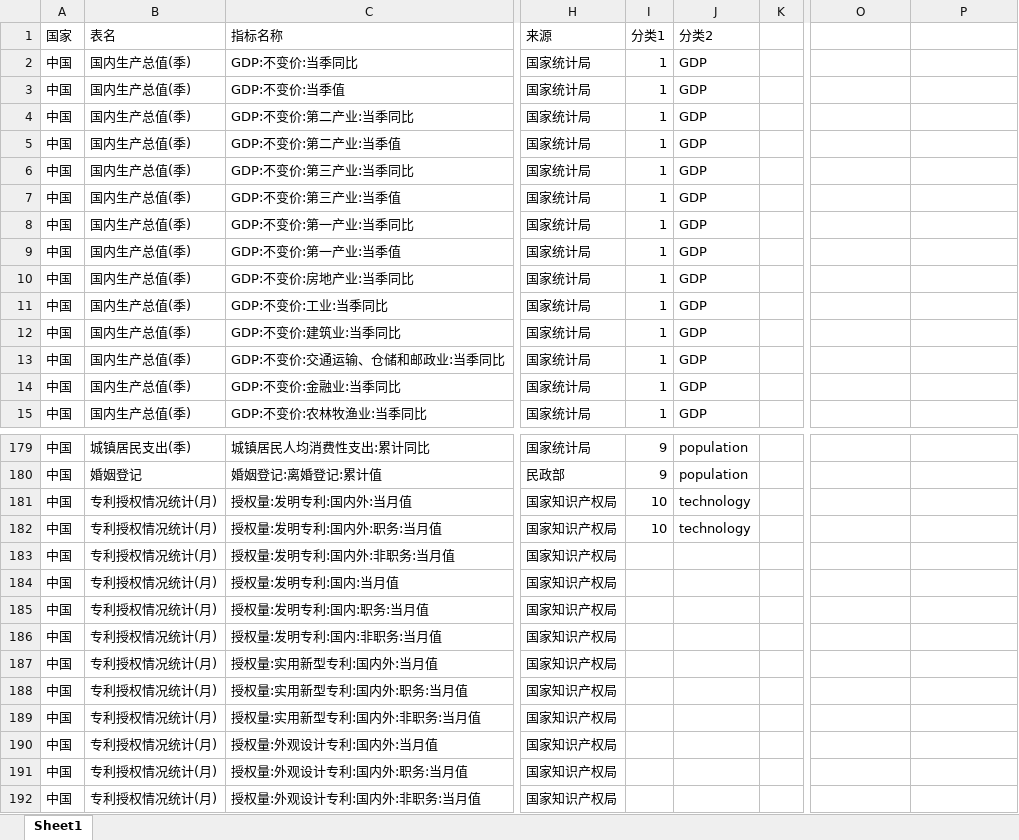
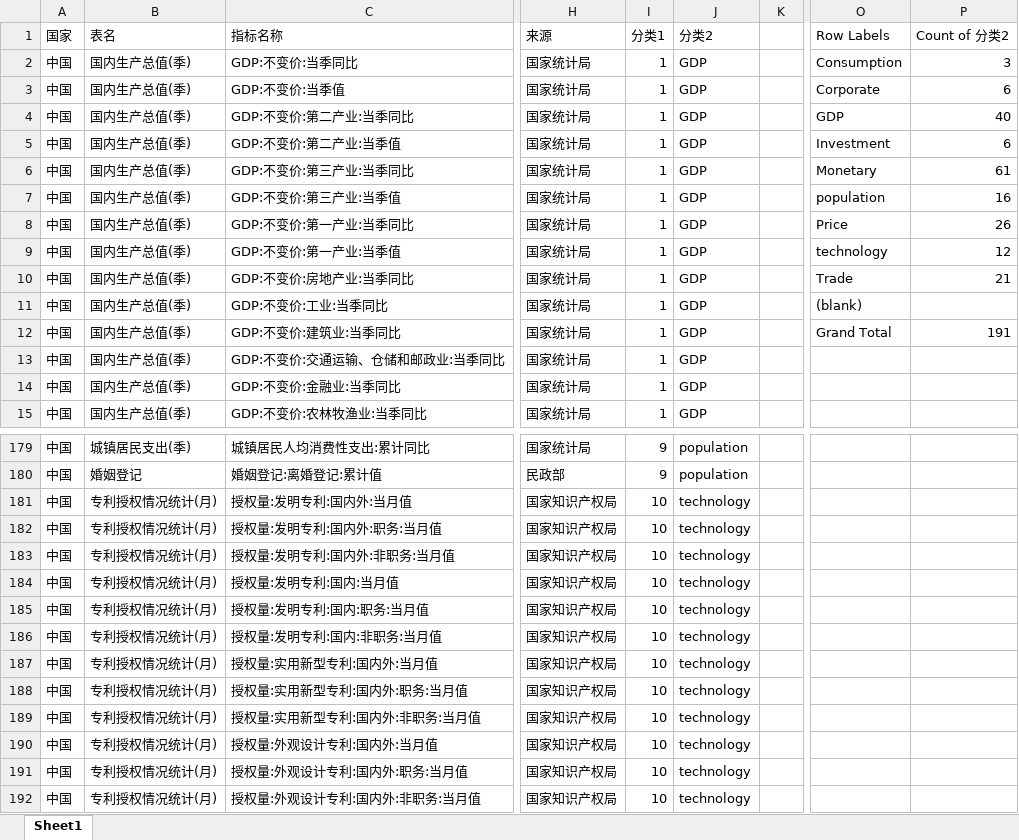
Before and after one commit to aaronching15/ciss_web, an Excel workbook: CISS_rc/apps/black_litterman/temp/temp_data_edb.xlsx, sheet Sheet1, drawn as a sheet; only a part is shown, gaps mark what is left out; values as stored, in another font and other column widths than the file's, no borders; the diff names each change by its address in the sheet, - before the commit and + after, or states it on an @@ line.

```diff
--- a/CISS_rc/apps/black_litterman/temp/temp_data_edb.xlsx (sheet Sheet1)
+++ b/CISS_rc/apps/black_litterman/temp/temp_data_edb.xlsx (sheet Sheet1)
-O1: (empty)
+O1: Row Labels
-P1: (empty)
+P1: Count of 分类2
-O2 (Row Labels): (empty)
+O2 (Row Labels): Consumption
-P2 (Count of 分类2): (empty)
+P2 (Count of 分类2): 3
-O3 (Row Labels): (empty)
+O3 (Row Labels): Corporate
-P3 (Count of 分类2): (empty)
+P3 (Count of 分类2): 6
-O4 (Row Labels): (empty)
+O4 (Row Labels): GDP
-P4 (Count of 分类2): (empty)
+P4 (Count of 分类2): 40
-O5 (Row Labels): (empty)
+O5 (Row Labels): Investment
-P5 (Count of 分类2): (empty)
+P5 (Count of 分类2): 6
-O6 (Row Labels): (empty)
+O6 (Row Labels): Monetary
-P6 (Count of 分类2): (empty)
+P6 (Count of 分类2): 61
-O7 (Row Labels): (empty)
+O7 (Row Labels): population
-P7 (Count of 分类2): (empty)
+P7 (Count of 分类2): 16
-O8 (Row Labels): (empty)
+O8 (Row Labels): Price
-P8 (Count of 分类2): (empty)
+P8 (Count of 分类2): 26
-O9 (Row Labels): (empty)
+O9 (Row Labels): technology
-P9 (Count of 分类2): (empty)
+P9 (Count of 分类2): 12
-O10 (Row Labels): (empty)
+O10 (Row Labels): Trade
-P10 (Count of 分类2): (empty)
+P10 (Count of 分类2): 21
-O11 (Row Labels): (empty)
+O11 (Row Labels): (blank)
-O12 (Row Labels): (empty)
+O12 (Row Labels): Grand Total
-P12 (Count of 分类2): (empty)
+P12 (Count of 分类2): 191
-I183:I192 (分类1): (empty)
+I183:I192 (分类1): 10
-J183:J192 (分类2): (empty)
+J183:J192 (分类2): technology
```
Also changed, not shown: 2 other files.
